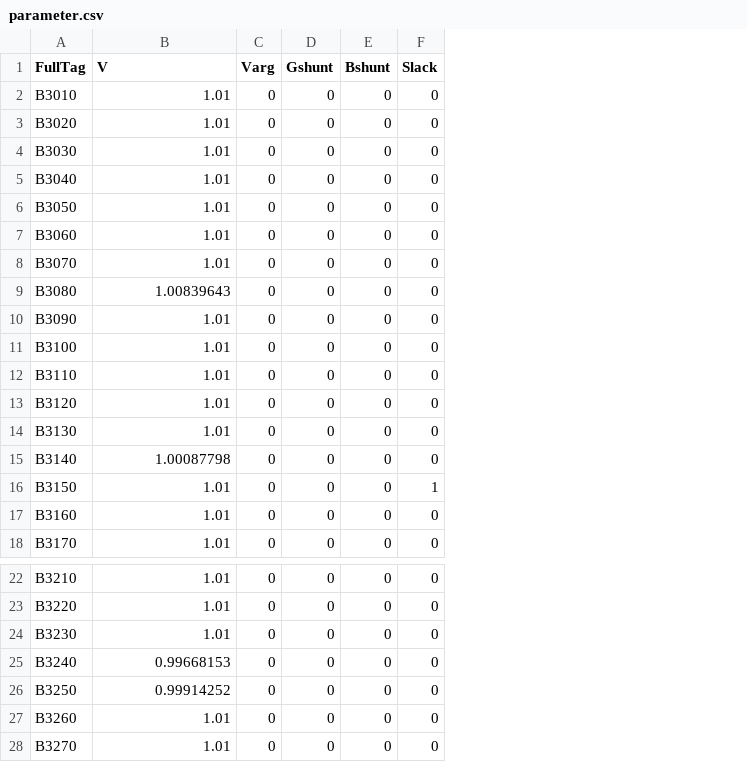
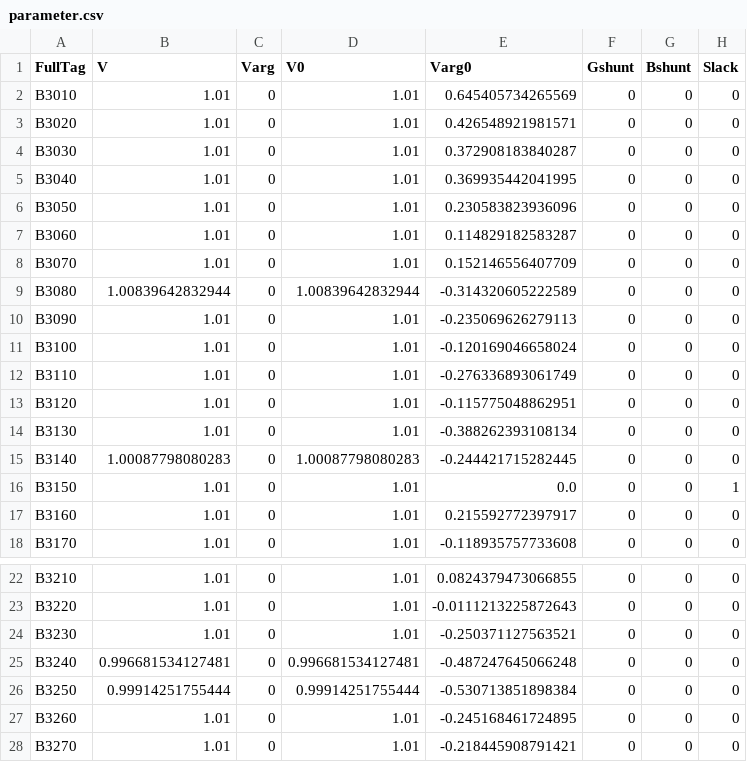
Before and after one commit to guilda-dev/guilda, a CSV file: _GUILDAobject/+network/@IEEJ_WEST30/night/bus/parameter.csv, drawn as a sheet; only a part is shown, gaps mark what is left out; the diff names each change by its address in the sheet, - before the commit and + after, or states it on an @@ line.

```diff
--- a/_GUILDAobject/+network/@IEEJ_WEST30/night/bus/parameter.csv
+++ b/_GUILDAobject/+network/@IEEJ_WEST30/night/bus/parameter.csv
+column D (V0), rows 2-18: 1.01 | 1.01 | 1.01 | 1.01 | 1.01 | 1.01 | 1.01 | 1.00839642832944 | 1.01 | 1.01 | 1.01 | 1.01 | 1.01 | 1.00087798080283 | 1.01 | 1.01 | 1.01; rows 22-28: 1.01 | 1.01 | 1.01 | 0.996681534127481 | 0.99914251755444 | 1.01 | 1.01
+column E (Varg0), rows 2-18: 0.645405734265569 | 0.426548921981571 | 0.372908183840287 | 0.369935442041995 | 0.230583823936096 | 0.114829182583287 | 0.152146556407709 | -0.314320605222589 | -0.235069626279113 | -0.120169046658024 | -0.276336893061749 | -0.115775048862951 | -0.388262393108134 | -0.244421715282445 | 0.0 | 0.215592772397917 | -0.118935757733608; rows 22-28: 0.0824379473066855 | -0.0111213225872643 | -0.250371127563521 | -0.487247645066248 | -0.530713851898384 | -0.245168461724895 | -0.218445908791421
-B9 (V): 1.00839643
+B9 (V): 1.00839642832944
-B15 (V): 1.00087798
+B15 (V): 1.00087798080283
-B25 (V): 0.99668153
+B25 (V): 0.996681534127481
-B26 (V): 0.99914252
+B26 (V): 0.99914251755444
```
Also changed, not shown: _GUILDAobject/+network/@IEEJ_WEST30/night/component/gen-park/dynamics.csv, _GUILDAobject/+network/@IEEJ_WEST30/peak/bus/parameter.csv, 4 other files.
